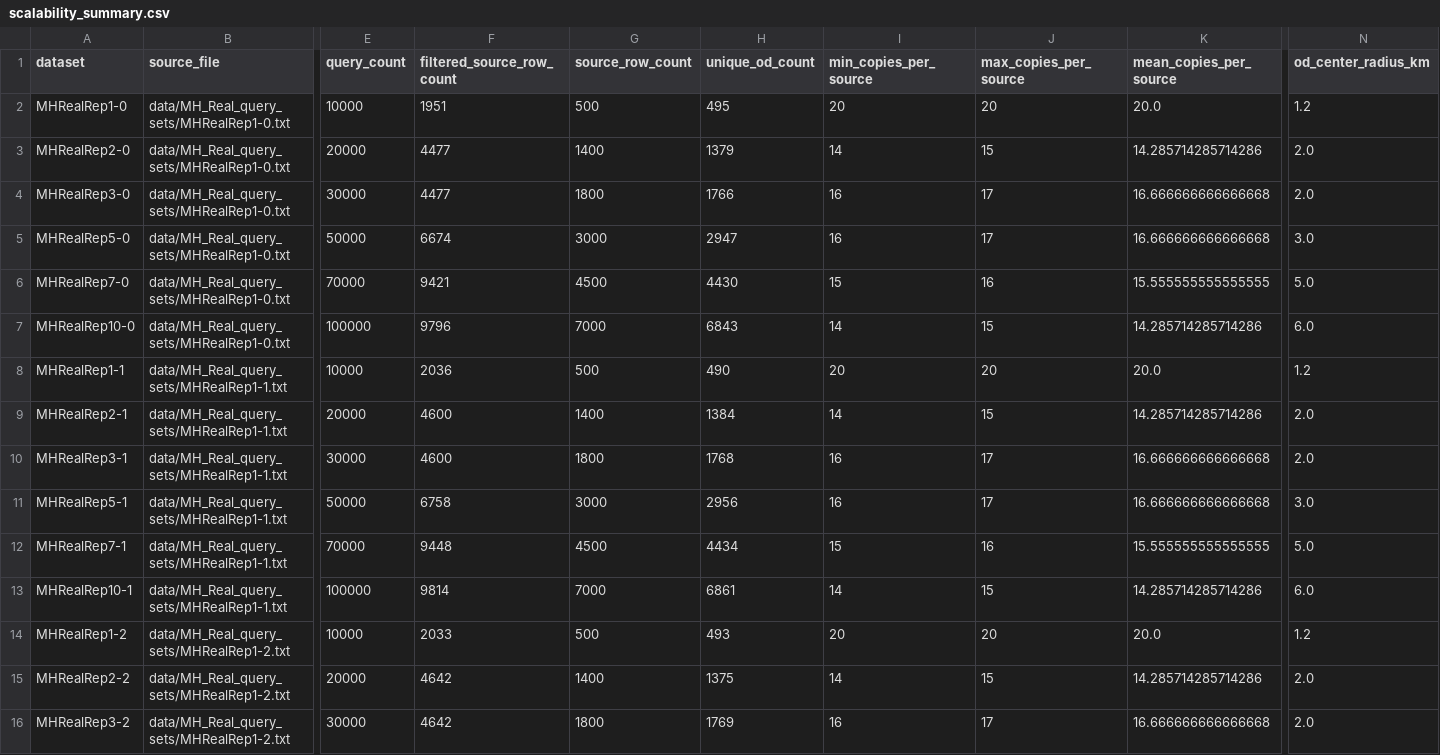
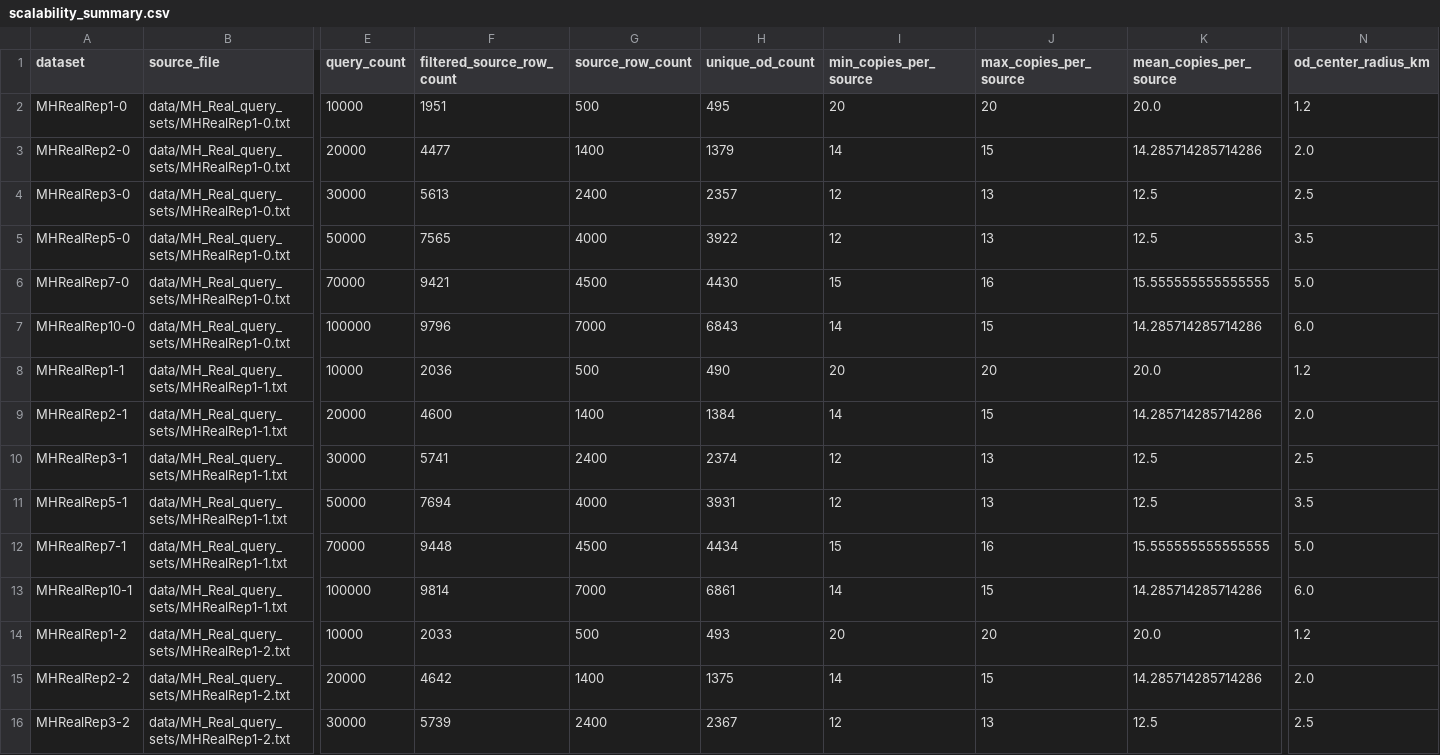
Before and after one commit to YehongXu1/GRO-Pro, a CSV file: data/MH_Real_query_sets_scalability_inner_progressive_peak1h/scalability_summary.csv, drawn as a sheet; only a part is shown, gaps mark what is left out; the diff covers the shown part only; the diff names each change by its address in the sheet, - before the commit and + after, or states it on an @@ line.

```diff
--- a/data/MH_Real_query_sets_scalability_inner_progressive_peak1h/scalability_summary.csv
+++ b/data/MH_Real_query_sets_scalability_inner_progressive_peak1h/scalability_summary.csv
-F4 (filtered_source_row_count): 4477
+F4 (filtered_source_row_count): 5613
-G4 (source_row_count): 1800
+G4 (source_row_count): 2400
-H4 (unique_od_count): 1766
+H4 (unique_od_count): 2357
-I4:I5 (min_copies_per_source): 16
+I4:I5 (min_copies_per_source): 12
-J4:J5 (max_copies_per_source): 17
+J4:J5 (max_copies_per_source): 13
-K4:K5 (mean_copies_per_source): 16.666666666666668
+K4:K5 (mean_copies_per_source): 12.5
-N4 (od_center_radius_km): 2.0
+N4 (od_center_radius_km): 2.5
-F5 (filtered_source_row_count): 6674
+F5 (filtered_source_row_count): 7565
-G5 (source_row_count): 3000
+G5 (source_row_count): 4000
-H5 (unique_od_count): 2947
+H5 (unique_od_count): 3922
-N5 (od_center_radius_km): 3.0
+N5 (od_center_radius_km): 3.5
-F10 (filtered_source_row_count): 4600
+F10 (filtered_source_row_count): 5741
-G10 (source_row_count): 1800
+G10 (source_row_count): 2400
-H10 (unique_od_count): 1768
+H10 (unique_od_count): 2374
-I10:I11 (min_copies_per_source): 16
+I10:I11 (min_copies_per_source): 12
-J10:J11 (max_copies_per_source): 17
+J10:J11 (max_copies_per_source): 13
-K10:K11 (mean_copies_per_source): 16.666666666666668
+K10:K11 (mean_copies_per_source): 12.5
-N10 (od_center_radius_km): 2.0
+N10 (od_center_radius_km): 2.5
-F11 (filtered_source_row_count): 6758
+F11 (filtered_source_row_count): 7694
-G11 (source_row_count): 3000
+G11 (source_row_count): 4000
-H11 (unique_od_count): 2956
+H11 (unique_od_count): 3931
-N11 (od_center_radius_km): 3.0
+N11 (od_center_radius_km): 3.5
-F16 (filtered_source_row_count): 4642
+F16 (filtered_source_row_count): 5739
-G16 (source_row_count): 1800
+G16 (source_row_count): 2400
-H16 (unique_od_count): 1769
+H16 (unique_od_count): 2367
-I16 (min_copies_per_source): 16
+I16 (min_copies_per_source): 12
-J16 (max_copies_per_source): 17
+J16 (max_copies_per_source): 13
-K16 (mean_copies_per_source): 16.666666666666668
+K16 (mean_copies_per_source): 12.5
-N16 (od_center_radius_km): 2.0
+N16 (od_center_radius_km): 2.5
```
Also changed, not shown: 35 edited cells elsewhere in this file, 14 other files.
